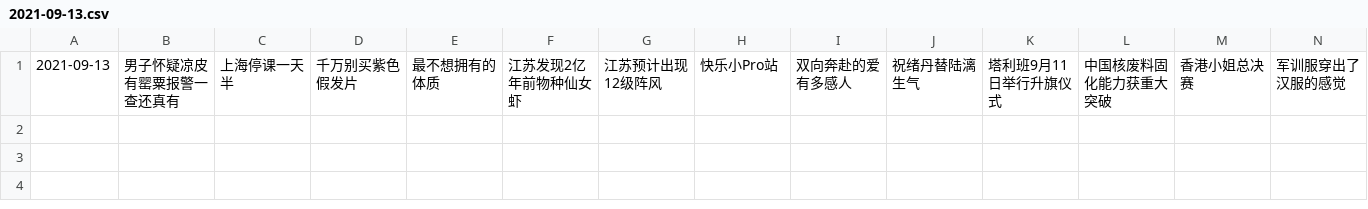
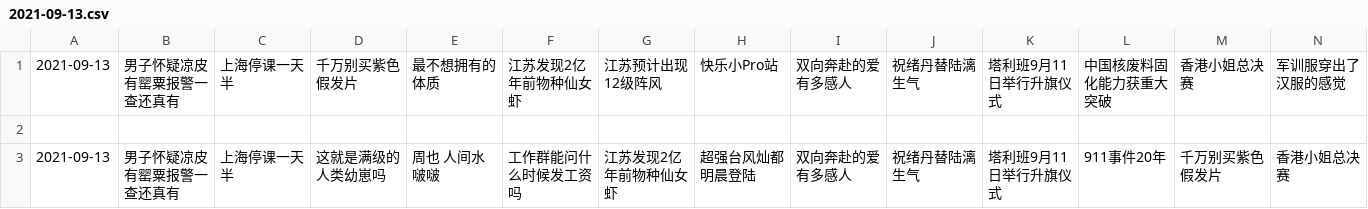
Before and after one commit to vmp65l3/weibo-hotrank, a CSV file: data/2021-09-13.csv, drawn as a sheet; only a part is shown; rows hold the shown columns only; the diff names each change by its address in the sheet, - before the commit and + after, or states it on an @@ line.

```diff
--- a/data/2021-09-13.csv
+++ b/data/2021-09-13.csv
+row 2: (empty)
+row 3: 2021-09-13 | 男子怀疑凉皮有罂粟报警一查还真有 | 上海停课一天半 | 这就是满级的人类幼崽吗 | 周也 人间水啵啵 | 工作群能问什么时候发工资吗 | 江苏发现2亿年前物种仙女虾 | 超强台风灿都明晨登陆 | 双向奔赴的爱有多感人 | 祝绪丹替陆漓生气 | 塔利班9月11日举行升旗仪式 | 911事件20年 | 千万别买紫色假发片 | 香港小姐总决赛
```
Also changed, not shown: 1 other file.
